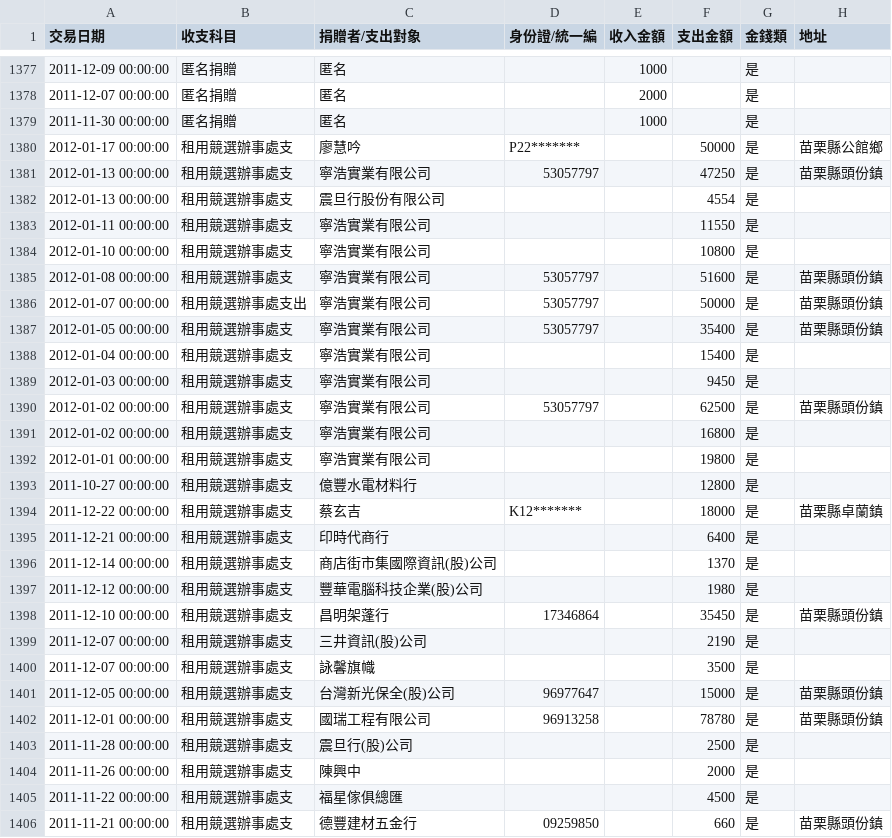
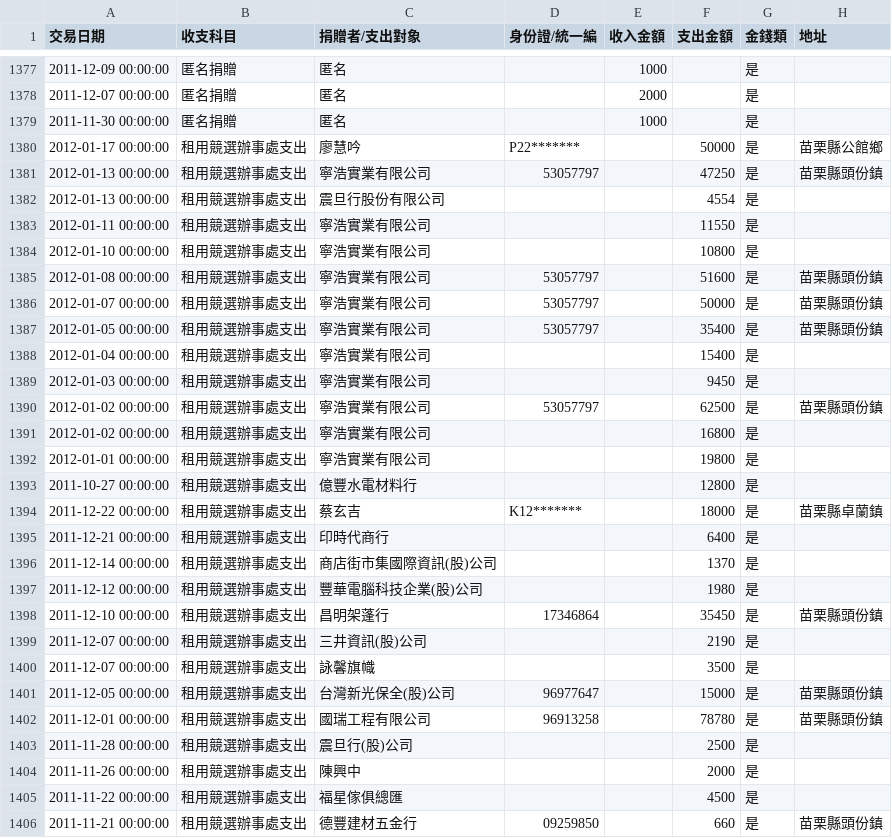
Before and after one commit to ntuaha/GovCash, a CSV file: accounts/第8屆立法委員擬參選人徐耀昌政治獻金專戶.csv, drawn as a sheet; only a part is shown, gaps mark what is left out; the diff covers the shown part only.

```diff
--- a/accounts/第8屆立法委員擬參選人徐耀昌政治獻金專戶.csv
+++ b/accounts/第8屆立法委員擬參選人徐耀昌政治獻金專戶.csv
@@ -1379,28 +1379,28 @@
 "2011-11-30 00:00:00",匿名捐贈,匿名,,1000,,是,
-"2012-01-17 00:00:00",租用競選辦事處支,廖慧吟,P22*******,,50000,是,苗栗縣公館鄉
-"2012-01-13 00:00:00",租用競選辦事處支,寧浩實業有限公司,53057797,,47250,是,苗栗縣頭份鎮
-"2012-01-13 00:00:00",租用競選辦事處支,震旦行股份有限公司,,,4554,是,
-"2012-01-11 00:00:00",租用競選辦事處支,寧浩實業有限公司,,,11550,是,
-"2012-01-10 00:00:00",租用競選辦事處支,寧浩實業有限公司,,,10800,是,
-"2012-01-08 00:00:00",租用競選辦事處支,寧浩實業有限公司,53057797,,51600,是,苗栗縣頭份鎮
+"2012-01-17 00:00:00",租用競選辦事處支出,廖慧吟,P22*******,,50000,是,苗栗縣公館鄉
+"2012-01-13 00:00:00",租用競選辦事處支出,寧浩實業有限公司,53057797,,47250,是,苗栗縣頭份鎮
+"2012-01-13 00:00:00",租用競選辦事處支出,震旦行股份有限公司,,,4554,是,
+"2012-01-11 00:00:00",租用競選辦事處支出,寧浩實業有限公司,,,11550,是,
+"2012-01-10 00:00:00",租用競選辦事處支出,寧浩實業有限公司,,,10800,是,
+"2012-01-08 00:00:00",租用競選辦事處支出,寧浩實業有限公司,53057797,,51600,是,苗栗縣頭份鎮
 "2012-01-07 00:00:00",租用競選辦事處支出,寧浩實業有限公司,53057797,,50000,是,苗栗縣頭份鎮
-"2012-01-05 00:00:00",租用競選辦事處支,寧浩實業有限公司,53057797,,35400,是,苗栗縣頭份鎮
-"2012-01-04 00:00:00",租用競選辦事處支,寧浩實業有限公司,,,15400,是,
-"2012-01-03 00:00:00",租用競選辦事處支,寧浩實業有限公司,,,9450,是,
-"2012-01-02 00:00:00",租用競選辦事處支,寧浩實業有限公司,53057797,,62500,是,苗栗縣頭份鎮
-"2012-01-02 00:00:00",租用競選辦事處支,寧浩實業有限公司,,,16800,是,
-"2012-01-01 00:00:00",租用競選辦事處支,寧浩實業有限公司,,,19800,是,
-"2011-10-27 00:00:00",租用競選辦事處支,億豐水電材料行,,,12800,是,
-"2011-12-22 00:00:00",租用競選辦事處支,蔡玄吉,K12*******,,18000,是,苗栗縣卓蘭鎮
-"2011-12-21 00:00:00",租用競選辦事處支,印時代商行,,,6400,是,
-"2011-12-14 00:00:00",租用競選辦事處支,商店街市集國際資訊(股)公司,,,1370,是,
-"2011-12-12 00:00:00",租用競選辦事處支,豐華電腦科技企業(股)公司,,,1980,是,
-"2011-12-10 00:00:00",租用競選辦事處支,昌明架蓬行,17346864,,35450,是,苗栗縣頭份鎮
-"2011-12-07 00:00:00",租用競選辦事處支,三井資訊(股)公司,,,2190,是,
-"2011-12-07 00:00:00",租用競選辦事處支,詠馨旗幟,,,3500,是,
-"2011-12-05 00:00:00",租用競選辦事處支,台灣新光保全(股)公司,96977647,,15000,是,苗栗縣頭份鎮
-"2011-12-01 00:00:00",租用競選辦事處支,國瑞工程有限公司,96913258,,78780,是,苗栗縣頭份鎮
-"2011-11-28 00:00:00",租用競選辦事處支,震旦行(股)公司,,,2500,是,
-"2011-11-26 00:00:00",租用競選辦事處支,陳興中,,,2000,是,
-"2011-11-22 00:00:00",租用競選辦事處支,福星傢俱總匯,,,4500,是,
-"2011-11-21 00:00:00",租用競選辦事處支,德豐建材五金行,09259850,,660,是,苗栗縣頭份鎮
+"2012-01-05 00:00:00",租用競選辦事處支出,寧浩實業有限公司,53057797,,35400,是,苗栗縣頭份鎮
+"2012-01-04 00:00:00",租用競選辦事處支出,寧浩實業有限公司,,,15400,是,
+"2012-01-03 00:00:00",租用競選辦事處支出,寧浩實業有限公司,,,9450,是,
+"2012-01-02 00:00:00",租用競選辦事處支出,寧浩實業有限公司,53057797,,62500,是,苗栗縣頭份鎮
+"2012-01-02 00:00:00",租用競選辦事處支出,寧浩實業有限公司,,,16800,是,
+"2012-01-01 00:00:00",租用競選辦事處支出,寧浩實業有限公司,,,19800,是,
+"2011-10-27 00:00:00",租用競選辦事處支出,億豐水電材料行,,,12800,是,
+"2011-12-22 00:00:00",租用競選辦事處支出,蔡玄吉,K12*******,,18000,是,苗栗縣卓蘭鎮
+"2011-12-21 00:00:00",租用競選辦事處支出,印時代商行,,,6400,是,
+"2011-12-14 00:00:00",租用競選辦事處支出,商店街市集國際資訊(股)公司,,,1370,是,
+"2011-12-12 00:00:00",租用競選辦事處支出,豐華電腦科技企業(股)公司,,,1980,是,
+"2011-12-10 00:00:00",租用競選辦事處支出,昌明架蓬行,17346864,,35450,是,苗栗縣頭份鎮
+"2011-12-07 00:00:00",租用競選辦事處支出,三井資訊(股)公司,,,2190,是,
+"2011-12-07 00:00:00",租用競選辦事處支出,詠馨旗幟,,,3500,是,
+"2011-12-05 00:00:00",租用競選辦事處支出,台灣新光保全(股)公司,96977647,,15000,是,苗栗縣頭份鎮
+"2011-12-01 00:00:00",租用競選辦事處支出,國瑞工程有限公司,96913258,,78780,是,苗栗縣頭份鎮
+"2011-11-28 00:00:00",租用競選辦事處支出,震旦行(股)公司,,,2500,是,
+"2011-11-26 00:00:00",租用競選辦事處支出,陳興中,,,2000,是,
+"2011-11-22 00:00:00",租用競選辦事處支出,福星傢俱總匯,,,4500,是,
+"2011-11-21 00:00:00",租用競選辦事處支出,德豐建材五金行,09259850,,660,是,苗栗縣頭份鎮
```
Also changed, not shown: 14 edited cells elsewhere in this file, accounts/第8屆立法委員擬參選人吳育昇政治獻金專戶.csv, accounts/第8屆立法委員擬參選人李鴻鈞政治獻金專戶.csv, 10 other files.
